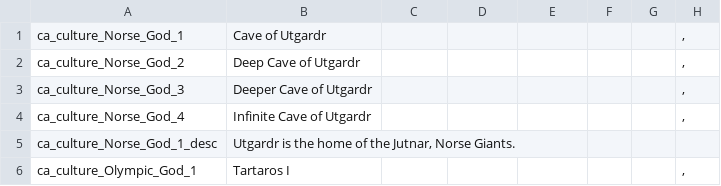
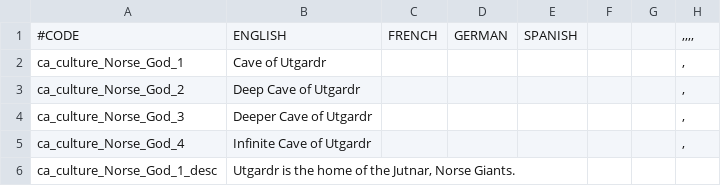
Before and after one commit to Zarfius94/thegodsrewritten, a CSV file: localisation/gods_buildings.csv, drawn as a sheet; only a part is shown; the shorter side is filled out with more unchanged rows.

```diff
--- a/localisation/gods_buildings.csv
+++ b/localisation/gods_buildings.csv
@@ -1 +1,2 @@
+#CODE;ENGLISH;FRENCH;GERMAN;SPANISH;;;,,,,
 ca_culture_Norse_God_1;Cave of Utgardr;;;;;;,
```
Also changed, not shown: localisation/gods_artifacts.csv, localisation/gods_decisions.csv, 10 other files.
